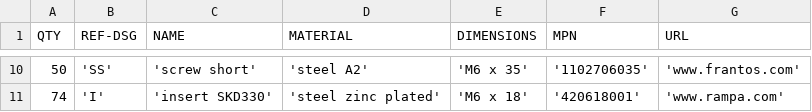
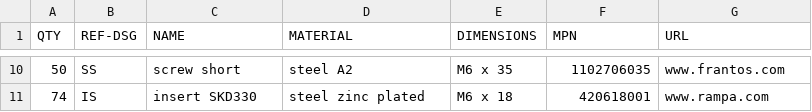
Before and after one commit to Paul8043/student-bed, a CSV file: docs/bom.csv, drawn as a sheet; only a part is shown, gaps mark what is left out; the diff covers the shown part only.

```diff
--- a/docs/bom.csv
+++ b/docs/bom.csv
@@ -10,2 +10,2 @@ QTY,REF-DSG,NAME,MATERIAL,DIMENSIONS,MPN,URL
-50,'SS','screw short','steel A2','M6 x 35','1102706035','www.frantos.com'
-74,'I','insert SKD330','steel zinc plated','M6 x 18','420618001','www.rampa.com'
+50,SS,screw short,steel A2,M6 x 35,1102706035,www.frantos.com
+74,IS,insert SKD330,steel zinc plated,M6 x 18,420618001,www.rampa.com
```
Also changed, not shown: 41 edited cells elsewhere in this file, 2 other files.
